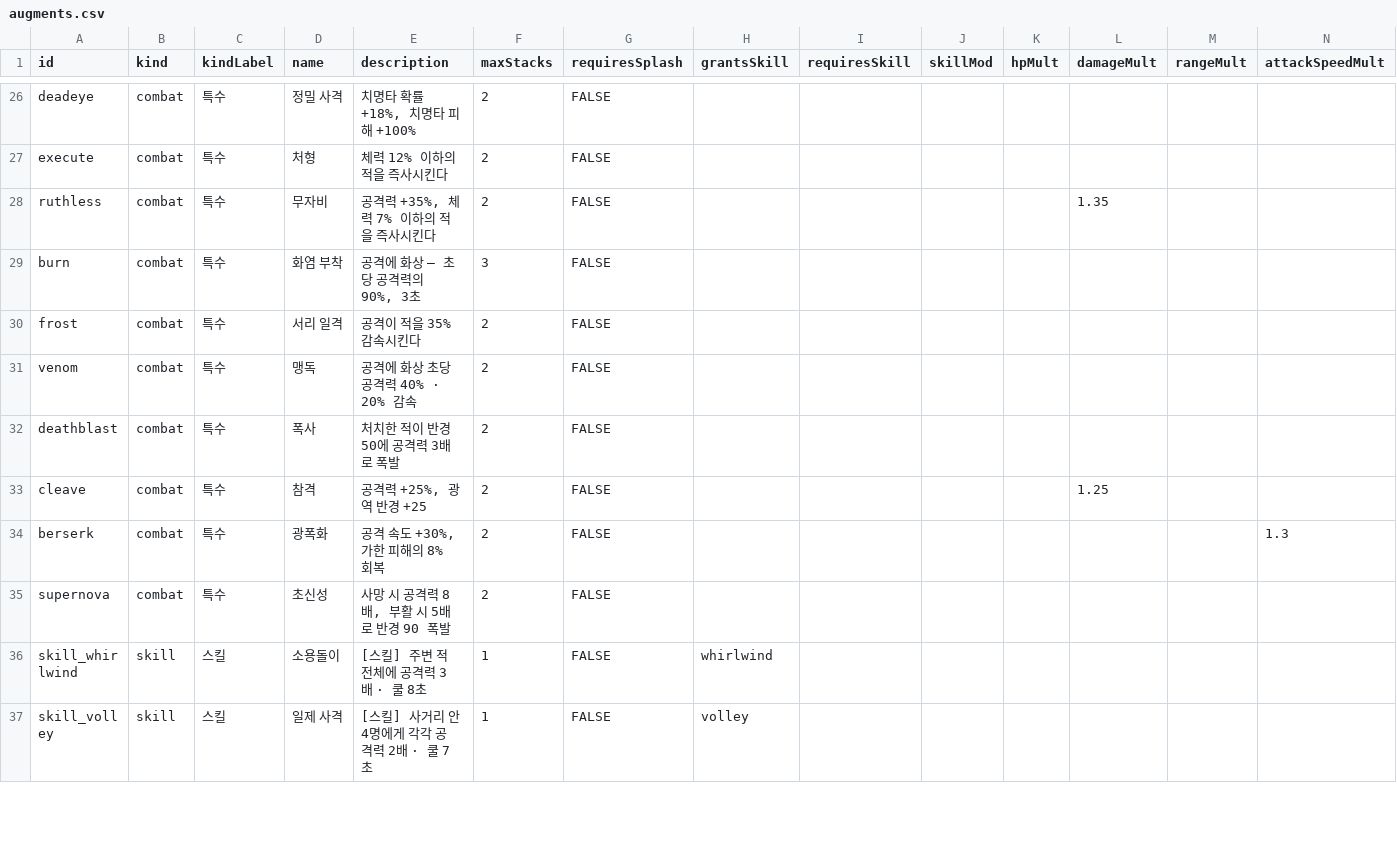
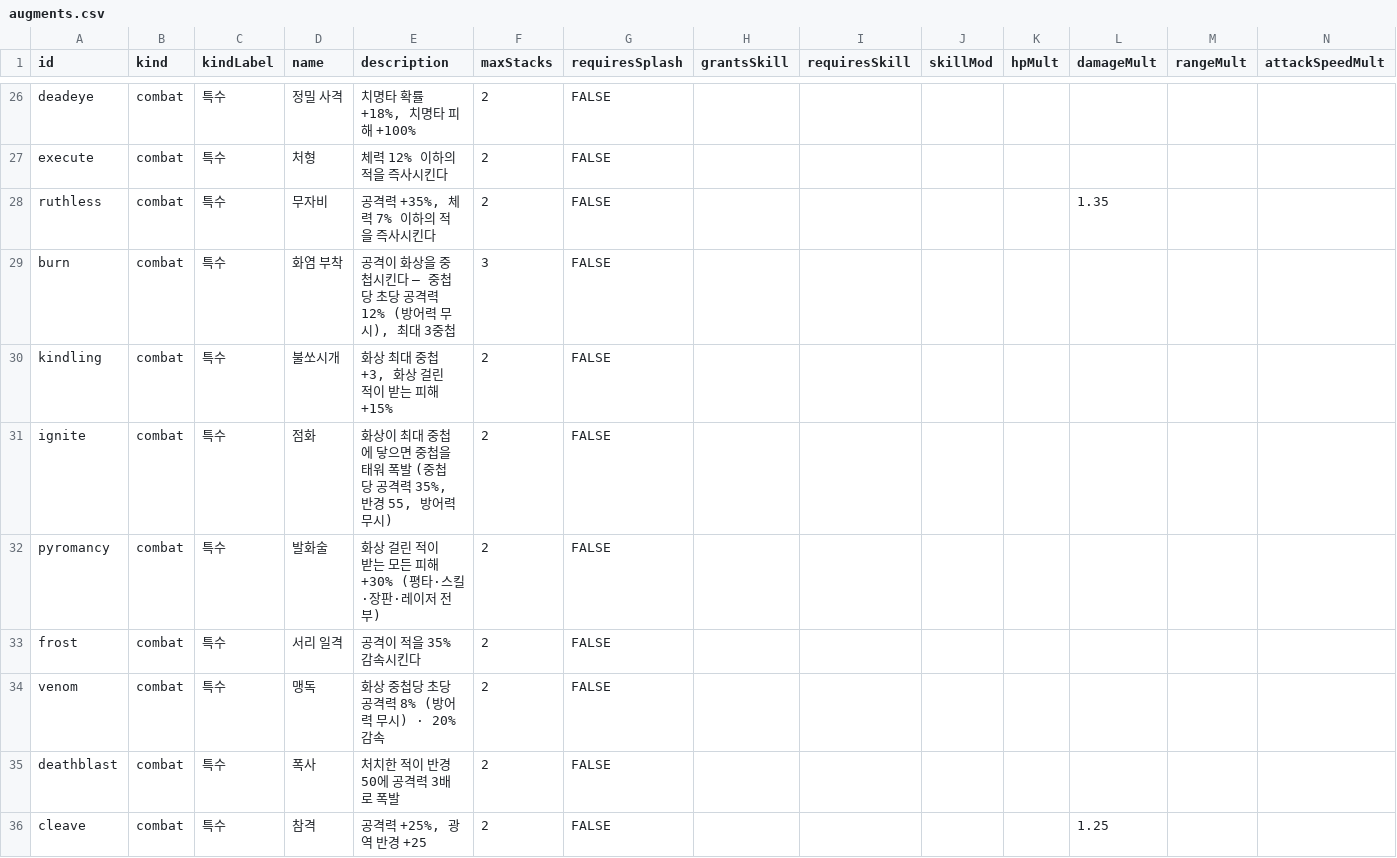
Before and after one commit to acee90/game_TD, a CSV file: docs/balance/augments.csv, drawn as a sheet; only a part is shown, gaps mark what is left out; the shorter side is filled out with more unchanged rows; addresses are those after the commit; rows hold the shown columns only; the diff names each change by its address in the sheet, - before the commit and + after, or states it on an @@ line.

```diff
--- a/docs/balance/augments.csv
+++ b/docs/balance/augments.csv
-E29 (description): 공격에 화상 — 초당 공격력의 90%, 3초
+E29 (description): 공격이 화상을 중첩시킨다 — 중첩당 초당 공격력 12% (방어력 무시), 최대 3중첩
+row 30: kindling | combat | 특수 | 불쏘시개 | 화상 최대 중첩 +3, 화상 걸린 적이 받는 피해 +15% | 2 | FALSE
+row 31: ignite | combat | 특수 | 점화 | 화상이 최대 중첩에 닿으면 중첩을 태워 폭발 (중첩당 공격력 35%, 반경 55, 방어력 무시) | 2 | FALSE
+row 32: pyromancy | combat | 특수 | 발화술 | 화상 걸린 적이 받는 모든 피해 +30% (평타·스킬·장판·레이저 전부) | 2 | FALSE
-E34 (description): 공격에 화상 초당 공격력 40% · 20% 감속
+E34 (description): 화상 중첩당 초당 공격력 8% (방어력 무시) · 20% 감속
```
Also changed, not shown: docs/balance/hero-power-curve.csv, docs/balance/synergies.csv, 11 other files.
